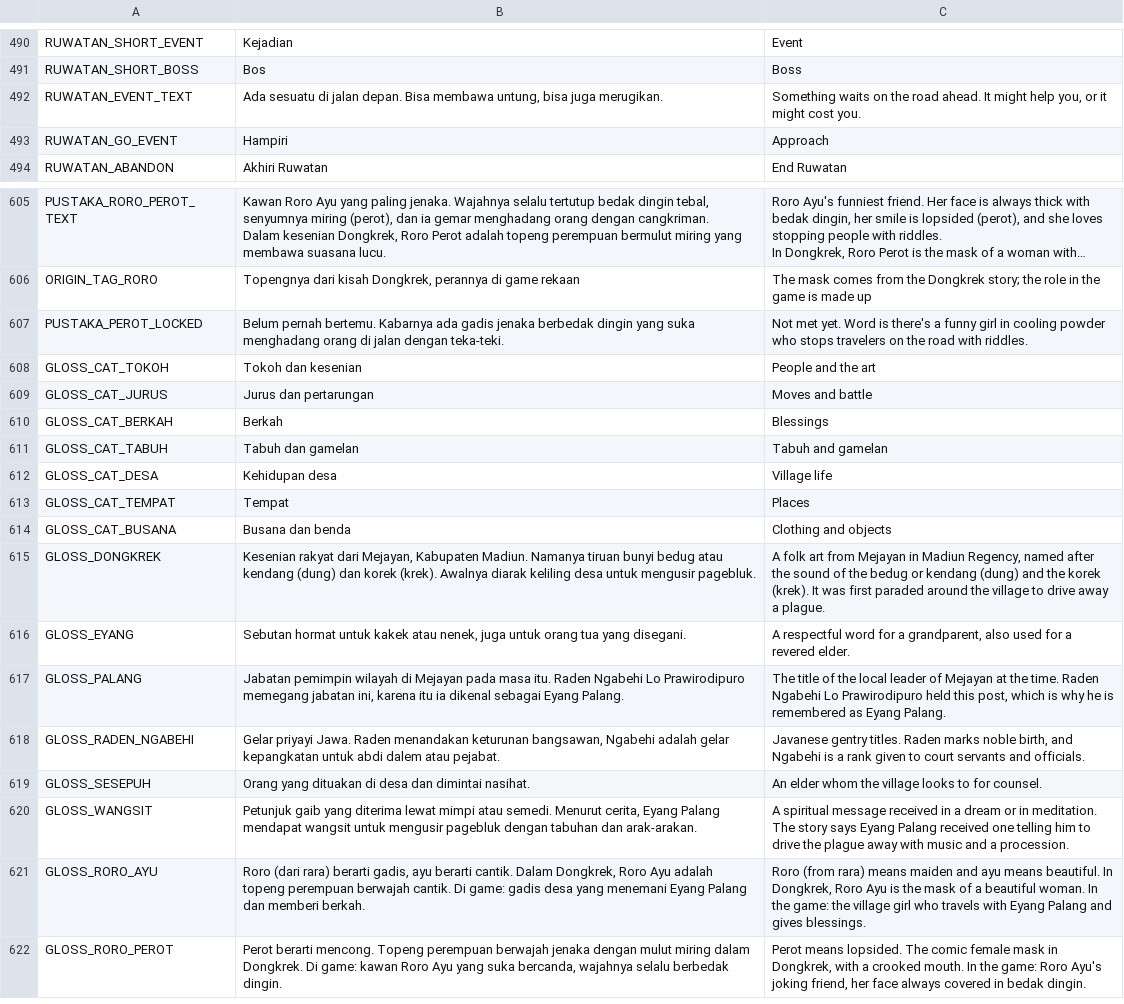
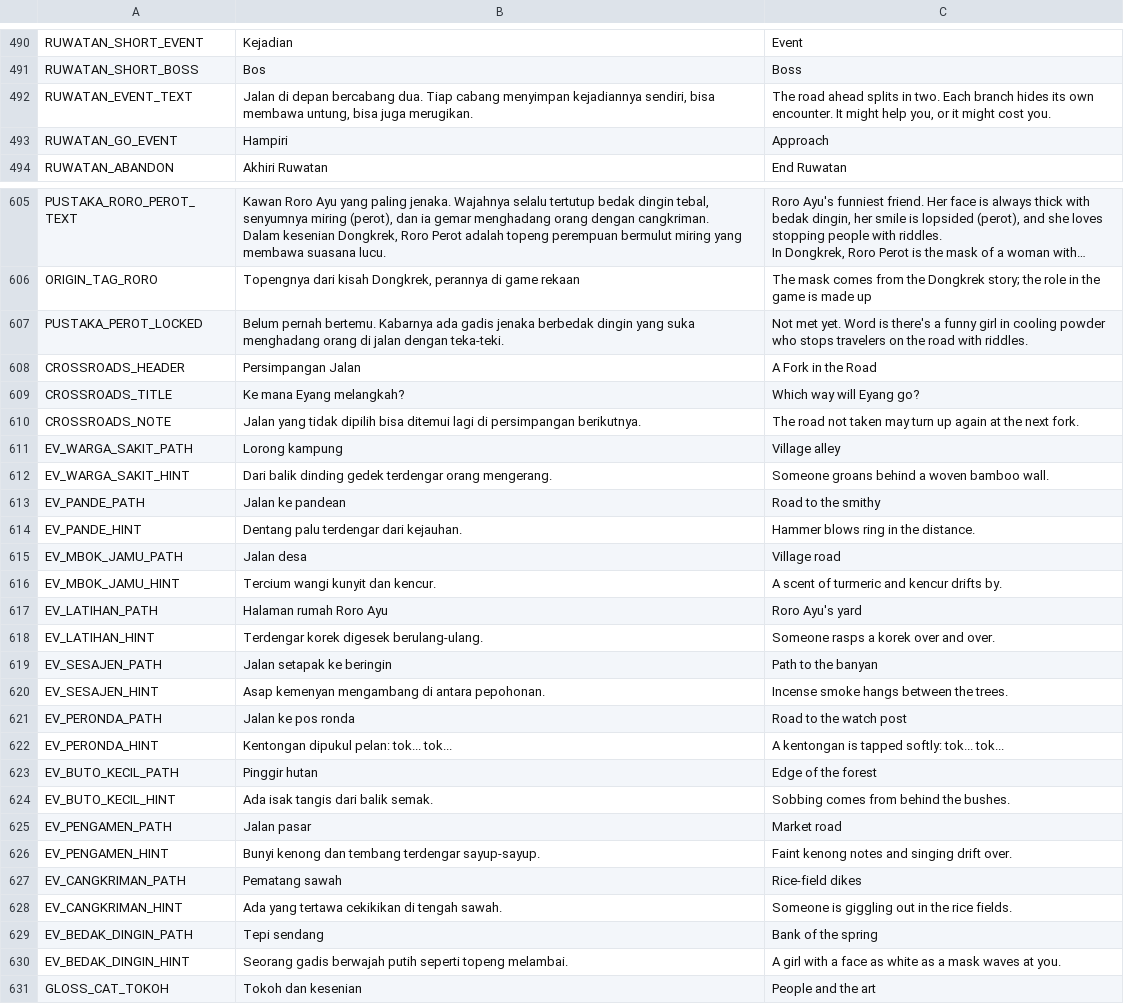
Before and after one commit to imamabidin999-maker/GDD, a CSV file: localization/strings.csv, drawn as a sheet; only a part is shown, gaps mark what is left out; the shorter side is filled out with more unchanged rows; long unchanged cells end in ….

```diff
--- a/localization/strings.csv
+++ b/localization/strings.csv
@@ -605,3 +605,3 @@ RUWATAN_SHORT_EVENT,Kejadian,Event
 RUWATAN_SHORT_BOSS,Bos,Boss
-RUWATAN_EVENT_TEXT,"Ada sesuatu di jalan depan. Bisa membawa untung, bisa juga merugikan.","Something waits on the road ahead. It might help you, or it might cost you."
+RUWATAN_EVENT_TEXT,"Jalan di depan bercabang dua. Tiap cabang menyimpan kejadiannya sendiri, bisa membawa untung, bisa juga merugikan.","The road ahead splits in two. Each branch hides its own encounter. It might help you, or it might cost you."
 RUWATAN_GO_EVENT,Hampiri,Approach
@@ -729,2 +729,25 @@ ORIGIN_TAG_RORO,"Topengnya dari kisah Dongkrek, perannya di game rekaan",The mas
 PUSTAKA_PEROT_LOCKED,Belum pernah bertemu. Kabarnya ada gadis jenaka berbedak dingin yang suka menghadang orang di jalan dengan teka-teki.,Not met yet. Word is there's a funny girl in cooling powder who stops travelers on the road with riddles.
+CROSSROADS_HEADER,Persimpangan Jalan,A Fork in the Road
+CROSSROADS_TITLE,Ke mana Eyang melangkah?,Which way will Eyang go?
+CROSSROADS_NOTE,Jalan yang tidak dipilih bisa ditemui lagi di persimpangan berikutnya.,The road not taken may turn up again at the next fork.
+EV_WARGA_SAKIT_PATH,Lorong kampung,Village alley
+EV_WARGA_SAKIT_HINT,Dari balik dinding gedek terdengar orang mengerang.,Someone groans behind a woven bamboo wall.
+EV_PANDE_PATH,Jalan ke pandean,Road to the smithy
+EV_PANDE_HINT,Dentang palu terdengar dari kejauhan.,Hammer blows ring in the distance.
+EV_MBOK_JAMU_PATH,Jalan desa,Village road
+EV_MBOK_JAMU_HINT,Tercium wangi kunyit dan kencur.,A scent of turmeric and kencur drifts by.
+EV_LATIHAN_PATH,Halaman rumah Roro Ayu,Roro Ayu's yard
+EV_LATIHAN_HINT,Terdengar korek digesek berulang-ulang.,Someone rasps a korek over and over.
+EV_SESAJEN_PATH,Jalan setapak ke beringin,Path to the banyan
+EV_SESAJEN_HINT,Asap kemenyan mengambang di antara pepohonan.,Incense smoke hangs between the trees.
+EV_PERONDA_PATH,Jalan ke pos ronda,Road to the watch post
+EV_PERONDA_HINT,Kentongan dipukul pelan: tok... tok...,A kentongan is tapped softly: tok... tok...
+EV_BUTO_KECIL_PATH,Pinggir hutan,Edge of the forest
+EV_BUTO_KECIL_HINT,Ada isak tangis dari balik semak.,Sobbing comes from behind the bushes.
+EV_PENGAMEN_PATH,Jalan pasar,Market road
+EV_PENGAMEN_HINT,Bunyi kenong dan tembang terdengar sayup-sayup.,Faint kenong notes and singing drift over.
+EV_CANGKRIMAN_PATH,Pematang sawah,Rice-field dikes
+EV_CANGKRIMAN_HINT,Ada yang tertawa cekikikan di tengah sawah.,Someone is giggling out in the rice fields.
+EV_BEDAK_DINGIN_PATH,Tepi sendang,Bank of the spring
+EV_BEDAK_DINGIN_HINT,Seorang gadis berwajah putih seperti topeng melambai.,A girl with a face as white as a mask waves at you.
 GLOSS_CAT_TOKOH,Tokoh dan kesenian,People and the art
```
Also changed, not shown: 17 other files.
